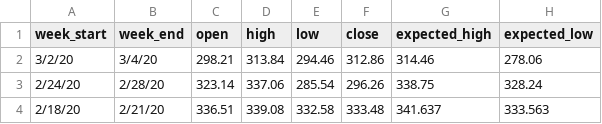
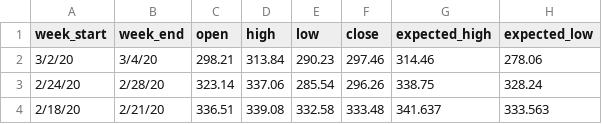
Before and after one commit to dallincoons/expected_move_proto, a CSV file: ExpectedMove/expected_moves.csv, drawn as a sheet; only a part is shown.

```diff
--- a/ExpectedMove/expected_moves.csv
+++ b/ExpectedMove/expected_moves.csv
@@ -1,3 +1,3 @@
 week_start,week_end,open,high,low,close,expected_high,expected_low,,,,,,,,,,,,,,,,,,,
-3/2/20,3/4/20,298.21,313.84,294.46,312.86,314.46,278.06,,,,,,,,,,,,,,,,,,,
+3/2/20,3/4/20,298.21,313.84,290.23,297.46,314.46,278.06,,,,,,,,,,,,,,,,,,,
 2/24/20,2/28/20,323.14,337.06,285.54,296.26,338.75,328.24,,,,,,,,,,,,,,,,,,,
```
Also changed, not shown: ExpectedMove/daily_prices/SPY.csv.
